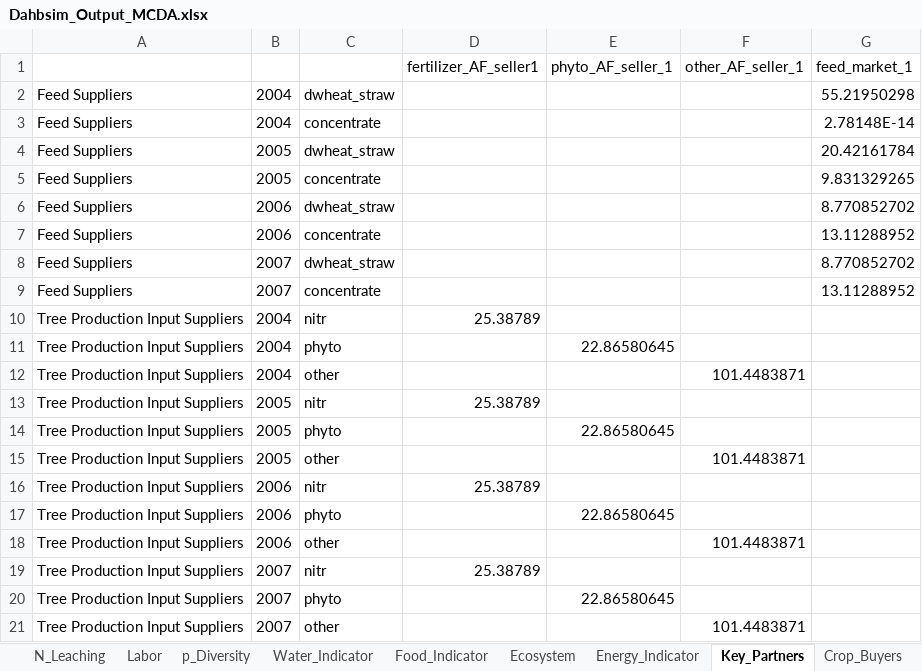
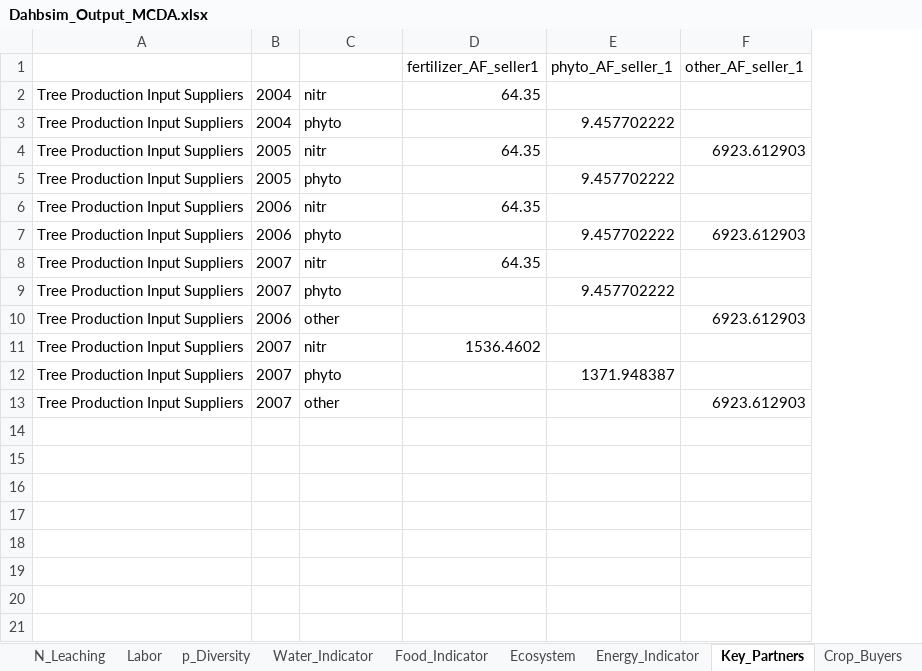
Before and after one commit to CuilleretM/DHABSIM_bioph, an Excel workbook: Dahbsim_Output_MCDA.xlsx, sheet Key_Partners, drawn as a sheet; values as stored, in another font and other column widths than the file's, no borders; removed rows and columns are numbered as before the commit, all else as after; the diff names each change by its address in the sheet, - before the commit and + after, or states it on an @@ line.

```diff
--- a/Dahbsim_Output_MCDA.xlsx (sheet Key_Partners)
+++ b/Dahbsim_Output_MCDA.xlsx (sheet Key_Partners)
-column G (feed_market_1), empty
-row 2: Feed Suppliers | 2004 | dwheat_straw |  |  |  | 55.21950298
-row 3: Feed Suppliers | 2004 | concentrate |  |  |  | 2.78148E-14
-row 4: Feed Suppliers | 2005 | dwheat_straw |  |  |  | 20.42161784
-row 5: Feed Suppliers | 2005 | concentrate |  |  |  | 9.831329265
-row 6: Feed Suppliers | 2006 | dwheat_straw |  |  |  | 8.770852702
-row 7: Feed Suppliers | 2006 | concentrate |  |  |  | 13.11288952
-row 8: Feed Suppliers | 2007 | dwheat_straw |  |  |  | 8.770852702
-row 9: Feed Suppliers | 2007 | concentrate |  |  |  | 13.11288952
-D2 (fertilizer_AF_seller1): 25.38789
+D2 (fertilizer_AF_seller1): 64.35
-E3 (phyto_AF_seller_1): 22.86580645
+E3 (phyto_AF_seller_1): 9.457702222
-row 12: Tree Production Input Suppliers | 2004 | other |  |  | 101.4483871
-D4 (fertilizer_AF_seller1): 25.38789
+D4 (fertilizer_AF_seller1): 64.35
-F4 (other_AF_seller_1): (empty)
+F4 (other_AF_seller_1): 6923.612903
-E5 (phyto_AF_seller_1): 22.86580645
+E5 (phyto_AF_seller_1): 9.457702222
-row 15: Tree Production Input Suppliers | 2005 | other |  |  | 101.4483871
-D6 (fertilizer_AF_seller1): 25.38789
+D6 (fertilizer_AF_seller1): 64.35
-E7 (phyto_AF_seller_1): 22.86580645
+E7 (phyto_AF_seller_1): 9.457702222
-F7 (other_AF_seller_1): (empty)
+F7 (other_AF_seller_1): 6923.612903
+row 8: Tree Production Input Suppliers | 2007 | nitr | 64.35
+row 9: Tree Production Input Suppliers | 2007 | phyto |  | 9.457702222
-F10 (other_AF_seller_1): 101.4483871
+F10 (other_AF_seller_1): 6923.612903
-D11 (fertilizer_AF_seller1): 25.38789
+D11 (fertilizer_AF_seller1): 1536.4602
-E12 (phyto_AF_seller_1): 22.86580645
+E12 (phyto_AF_seller_1): 1371.948387
-F13 (other_AF_seller_1): 101.4483871
+F13 (other_AF_seller_1): 6923.612903
```
Also changed, not shown: sheet Crop_Yield, sheet DR_Start, sheet DR_End, sheet N_Stress, sheet Irrigation, sheet KS_Avg, 35 more sheets, other sheet tabs, BiophDahbsim.xlsx, Dahbsim_Output_GM.xlsx, 20 other files.
